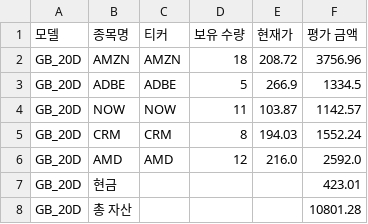
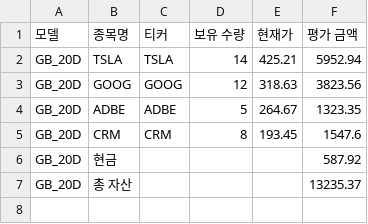
Before and after one commit to chesin1/stock_ai_trading_us, a CSV file: data/gb_20d_portfolio_final.csv, drawn as a sheet.

```diff
--- a/data/gb_20d_portfolio_final.csv
+++ b/data/gb_20d_portfolio_final.csv
@@ -1,8 +1,7 @@
 모델,종목명,티커,보유 수량,현재가,평가 금액
-GB_20D,AMZN,AMZN,18,208.72,3756.96
-GB_20D,ADBE,ADBE,5,266.9,1334.5
-GB_20D,NOW,NOW,11,103.87,1142.57
-GB_20D,CRM,CRM,8,194.03,1552.24
-GB_20D,AMD,AMD,12,216.0,2592.0
-GB_20D,현금,,,,423.01
-GB_20D,총 자산,,,,10801.28
+GB_20D,TSLA,TSLA,14,425.21,5952.94
+GB_20D,GOOG,GOOG,12,318.63,3823.56
+GB_20D,ADBE,ADBE,5,264.67,1323.35
+GB_20D,CRM,CRM,8,193.45,1547.6
+GB_20D,현금,,,,587.92
+GB_20D,총 자산,,,,13235.37
```
Also changed, not shown: data/gb_1d_portfolio_final.csv, data/simulation_result_simple_with_accuracy.csv, 44 other files.
